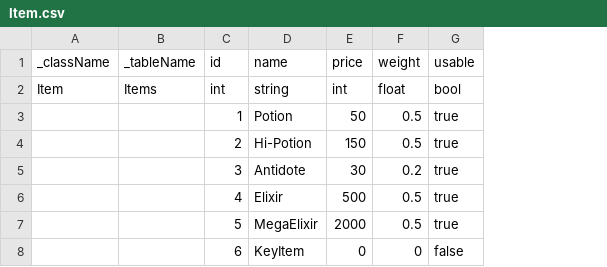
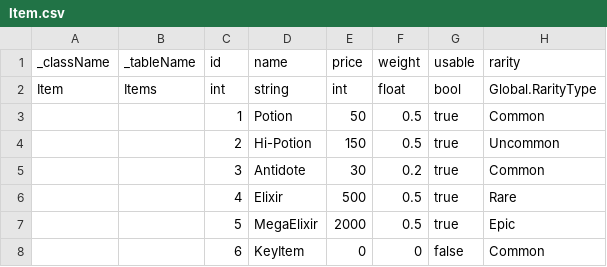
Before and after one commit to JXDYJS/SRPG_2026, a CSV file: Assets/Data/Table/Item.csv, drawn as a sheet; the diff names each change by its address in the sheet, - before the commit and + after, or states it on an @@ line.

Commit message:
feat(gen): 支持外部 C# enum 类型引用（编译期安全，无运行时解析）
gen.py parse_value 末尾新增 enum fallback：非已知原始/泛型/已注册类型
→ 视为外部 enum 引用，CSV 数据写成员名 → 生成 TypeName.MemberName
纯数字 → 生成 (TypeName)value。零运行时开销，enum 定义变动编译即报错。

测试：Item 追加 Global.RarityType，Monster 追加 Global.FactionType

```diff
--- a/Assets/Data/Table/Item.csv
+++ b/Assets/Data/Table/Item.csv
+column H (rarity), rows 2-8: Global.RarityType | Common | Uncommon | Common | Rare | Epic | Common
```
Also changed, not shown: Assets/Data/Table/Monster.csv, 2 other files.
